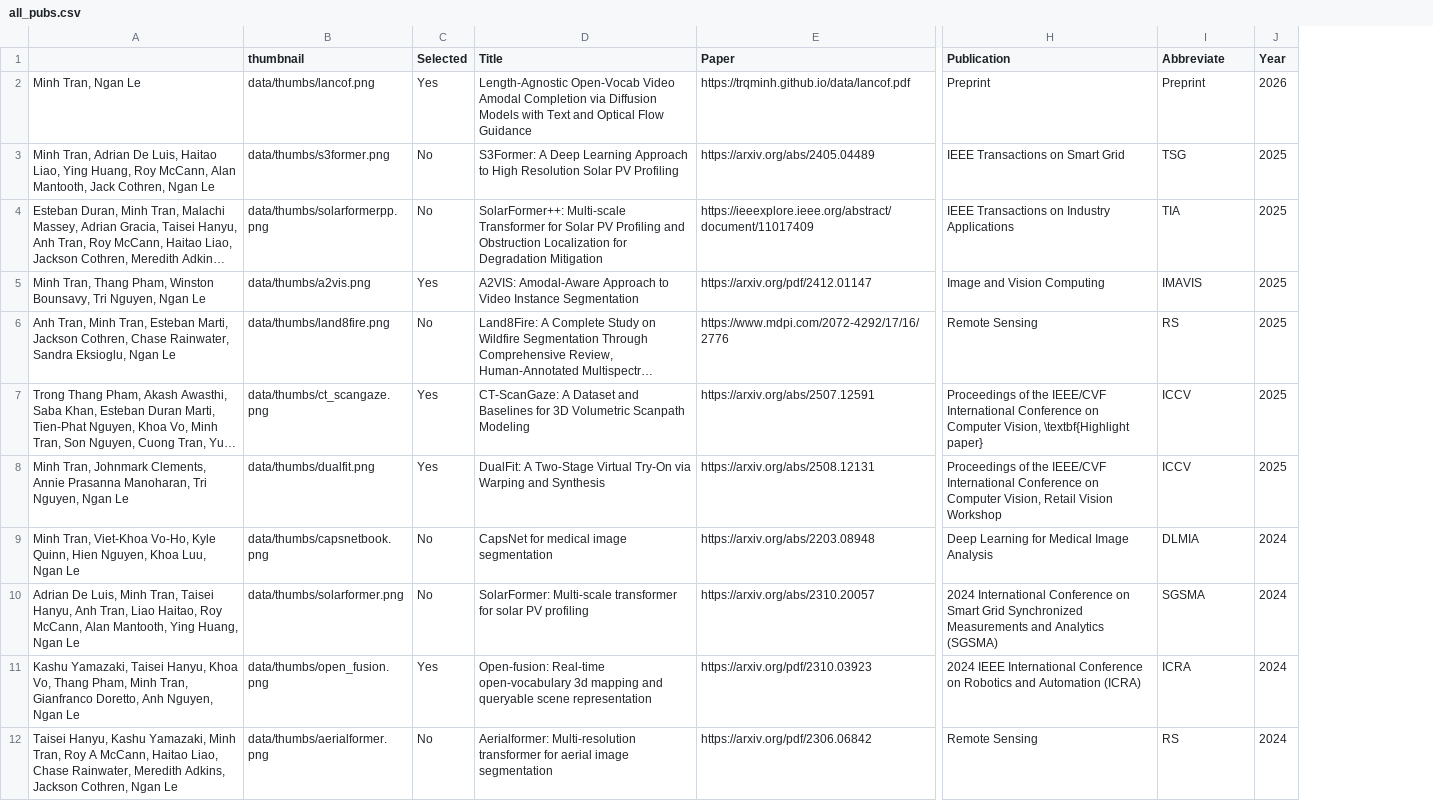
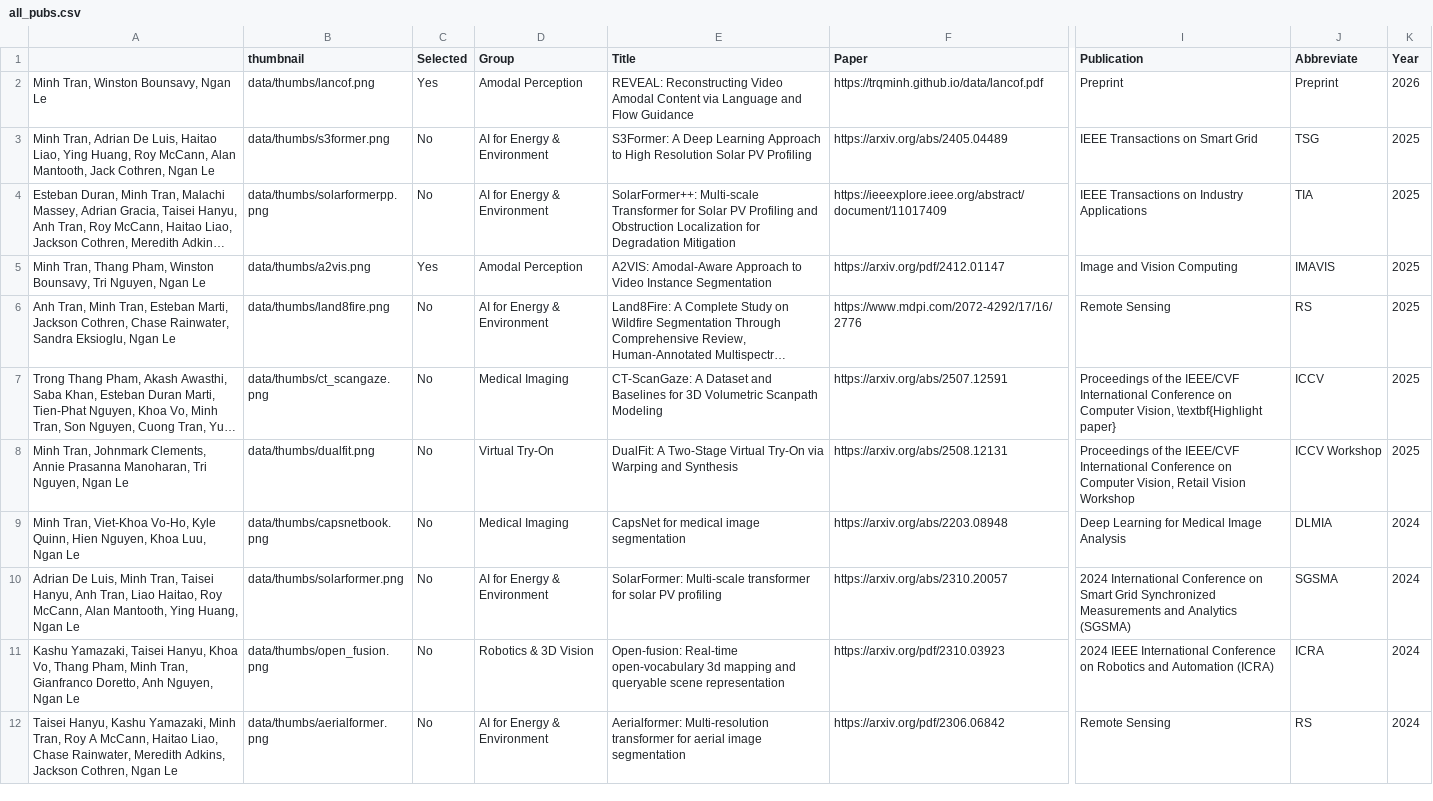
Before and after one commit to trqminh/trqminh.github.io, a CSV file: data/all_pubs.csv, drawn as a sheet; only a part is shown, gaps mark what is left out; long unchanged cells end in …; addresses are those after the commit; the diff covers the shown part only; the diff names each change by its address in the sheet, - before the commit and + after, or states it on an @@ line.

```diff
--- a/data/all_pubs.csv
+++ b/data/all_pubs.csv
+column D (Group), rows 2-12: Amodal Perception | AI for Energy & Environment | AI for Energy & Environment | Amodal Perception | AI for Energy & Environment | Medical Imaging | Virtual Try-On | Medical Imaging | AI for Energy & Environment | Robotics & 3D Vision | AI for Energy & Environment
-A2: Minh Tran, Ngan Le
+A2: Minh Tran, Winston Bounsavy, Ngan Le
-E2 (Title): Length-Agnostic Open-Vocab Video Amodal Completion via Diffusion Models with Text and Optical Flow Guidance
+E2 (Title): REVEAL: Reconstructing Video Amodal Content via Language and Flow Guidance
-C7:C8 (Selected): Yes
+C7:C8 (Selected): No
-J8 (Abbreviate): ICCV
+J8 (Abbreviate): ICCV Workshop
-C11 (Selected): Yes
+C11 (Selected): No
```
Also changed, not shown: 4 edited cells elsewhere in this file, 32 other files.
